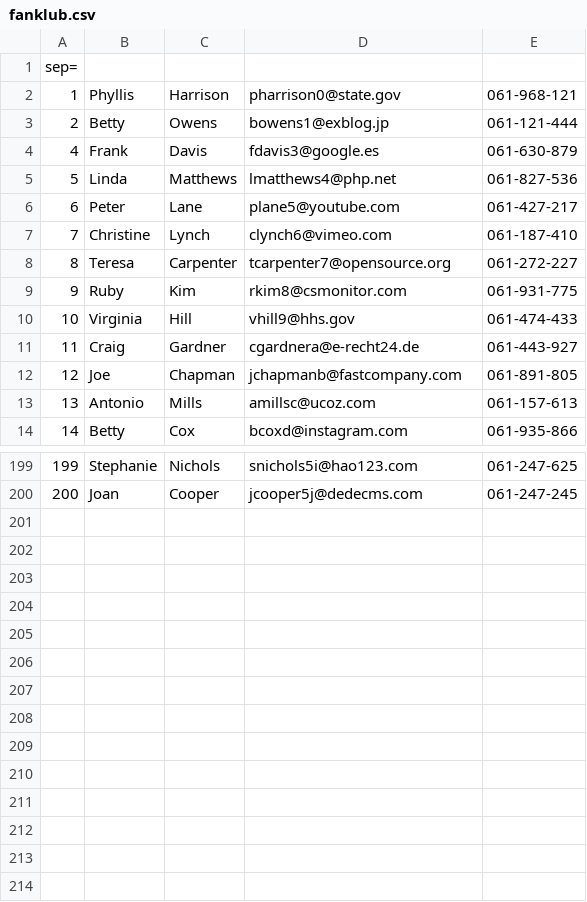
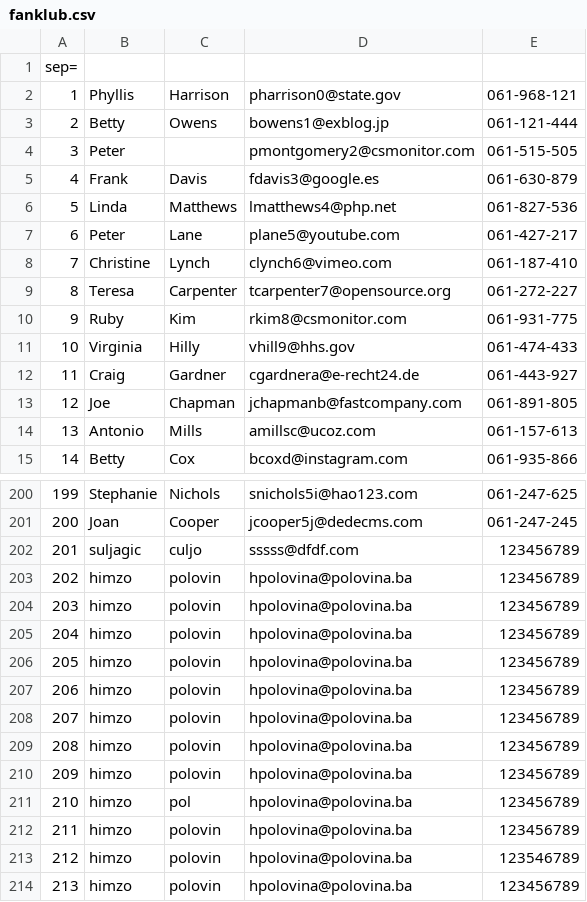
Before and after one commit to edozadeployment/Premijer-liga-BiH, a CSV file: fanklub.csv, drawn as a sheet; only a part is shown, gaps mark what is left out.

```diff
--- a/fanklub.csv
+++ b/fanklub.csv
@@ -3,2 +3,3 @@ sep=,
 2,Betty,Owens,bowens1@exblog.jp,061-121-444
+3,Peter,,pmontgomery2@csmonitor.com,061-515-505
 4,Frank,Davis,fdavis3@google.es,061-630-879
@@ -9,3 +10,3 @@ sep=,
 9,Ruby,Kim,rkim8@csmonitor.com,061-931-775
-10,Virginia,Hill,vhill9@hhs.gov,061-474-433
+10,Virginia,Hilly,vhill9@hhs.gov,061-474-433
 11,Craig,Gardner,cgardnera@e-recht24.de,061-443-927
@@ -200 +201,14 @@ sep=,
 200,Joan,Cooper,jcooper5j@dedecms.com,061-247-245
+201,suljagic,culjo,sssss@dfdf.com,123456789
+202,himzo,polovin,hpolovina@polovina.ba,123456789
+203,himzo,polovin,hpolovina@polovina.ba,123456789
+204,himzo,polovin,hpolovina@polovina.ba,123456789
+205,himzo,polovin,hpolovina@polovina.ba,123456789
+206,himzo,polovin,hpolovina@polovina.ba,123456789
+207,himzo,polovin,hpolovina@polovina.ba,123456789
+208,himzo,polovin,hpolovina@polovina.ba,123456789
+209,himzo,polovin,hpolovina@polovina.ba,123456789
+210,himzo,pol,hpolovina@polovina.ba,123456789
+211,himzo,polovin,hpolovina@polovina.ba,123456789
+212,himzo,polovin,hpolovina@polovina.ba,123546789
+213,himzo,polovin,hpolovina@polovina.ba,123456789
```
Also changed, not shown: 7 other files.
